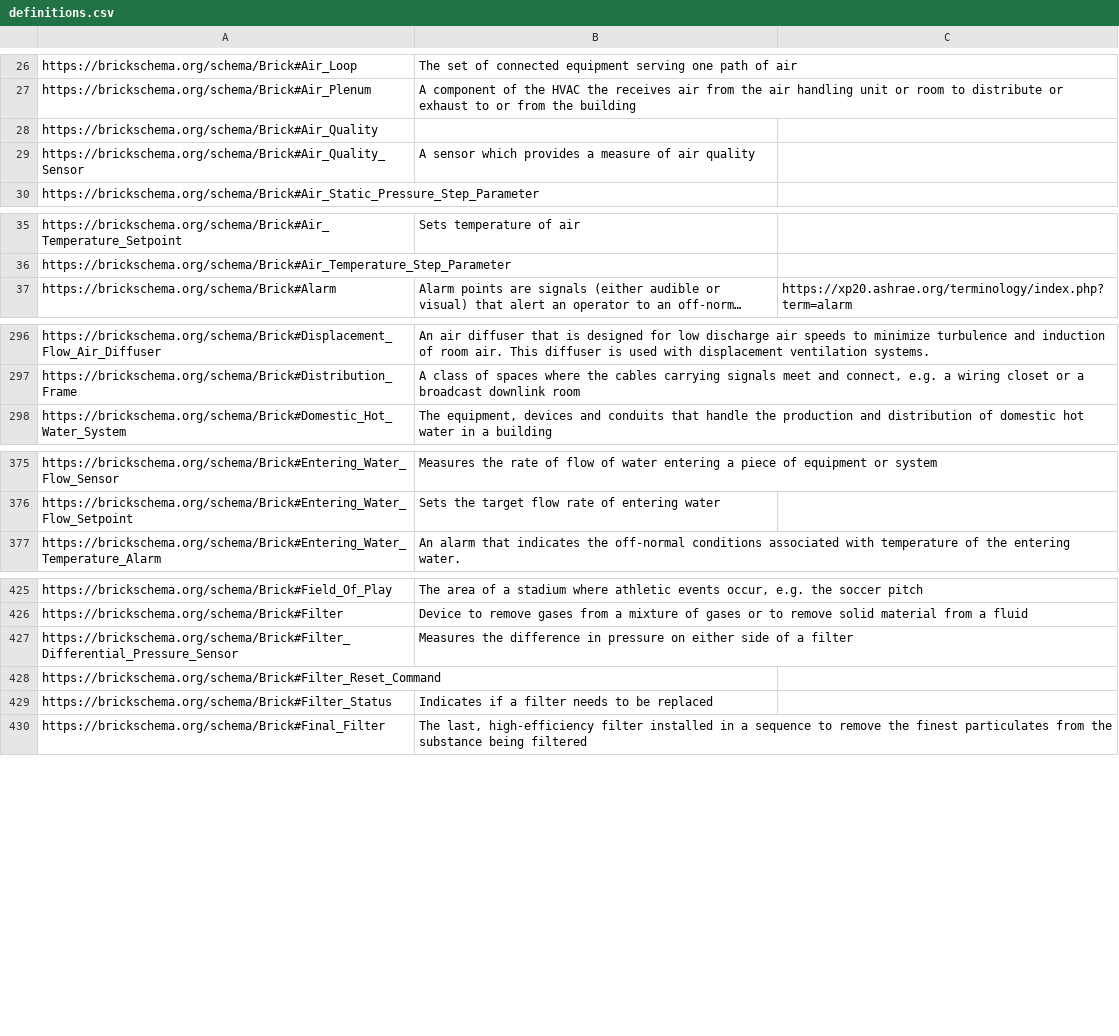
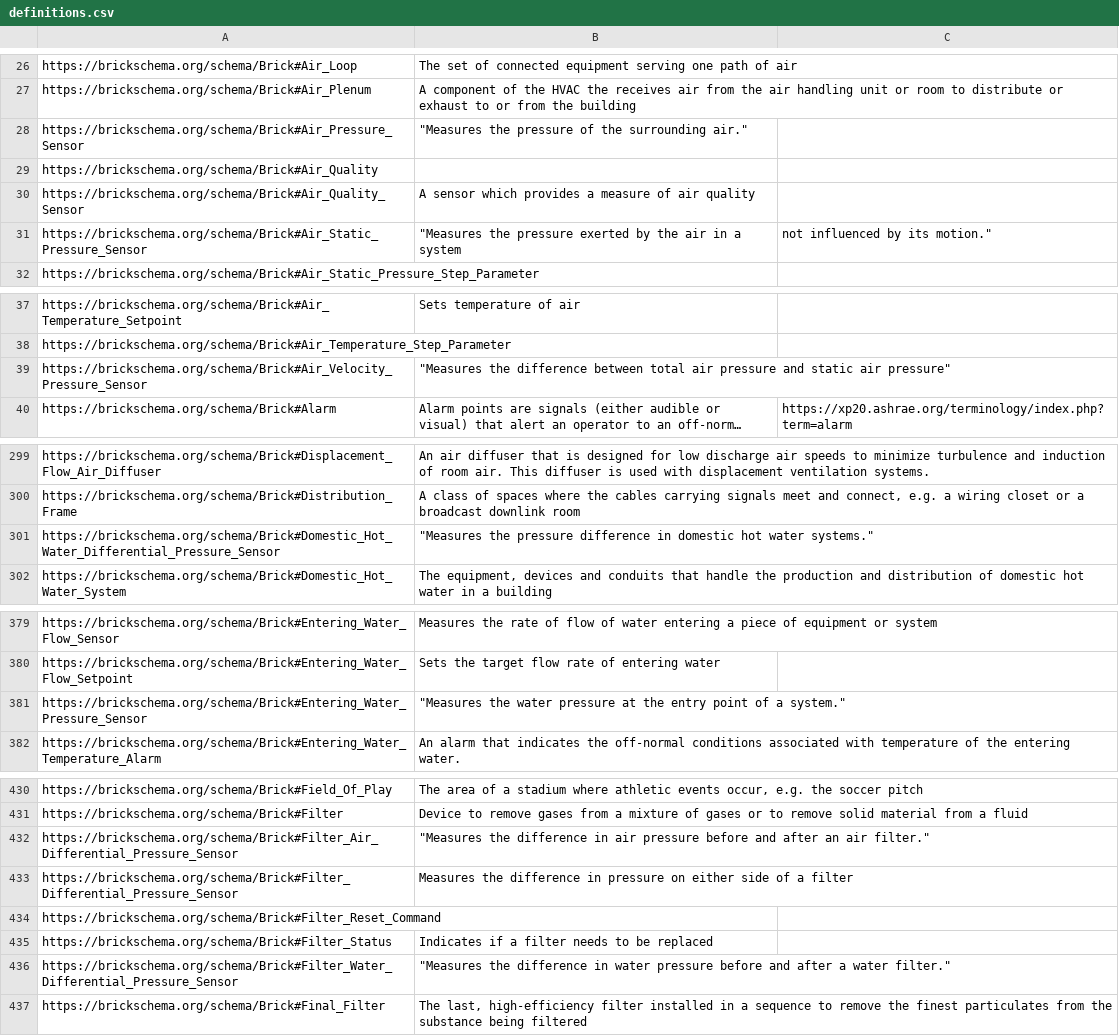
Before and after one commit to BrickSchema/Brick, a CSV file: bricksrc/definitions.csv, drawn as a sheet; only a part is shown, gaps mark what is left out; long unchanged cells end in …; the diff covers the shown part only; the diff names each change by its address in the sheet, - before the commit and + after, or states it on an @@ line.

Commit message:
Expand pressure sensor

```diff
--- a/bricksrc/definitions.csv
+++ b/bricksrc/definitions.csv
+row 28: https://brickschema.org/schema/Brick#Air_Pressure_Sensor | "Measures the pressure of the surrounding air."
+row 31: https://brickschema.org/schema/Brick#Air_Static_Pressure_Sensor | "Measures the pressure exerted by the air in a system | not influenced by its motion."
+row 39: https://brickschema.org/schema/Brick#Air_Velocity_Pressure_Sensor | "Measures the difference between total air pressure and static air pressure"
+row 301: https://brickschema.org/schema/Brick#Domestic_Hot_Water_Differential_Pressure_Sensor | "Measures the pressure difference in domestic hot water systems."
+row 381: https://brickschema.org/schema/Brick#Entering_Water_Pressure_Sensor | "Measures the water pressure at the entry point of a system."
+row 432: https://brickschema.org/schema/Brick#Filter_Air_Differential_Pressure_Sensor | "Measures the difference in air pressure before and after an air filter."
+row 436: https://brickschema.org/schema/Brick#Filter_Water_Differential_Pressure_Sensor | "Measures the difference in water pressure before and after a water filter."
```
Also changed, not shown: 3 added rows elsewhere in this file, 1 other file.
